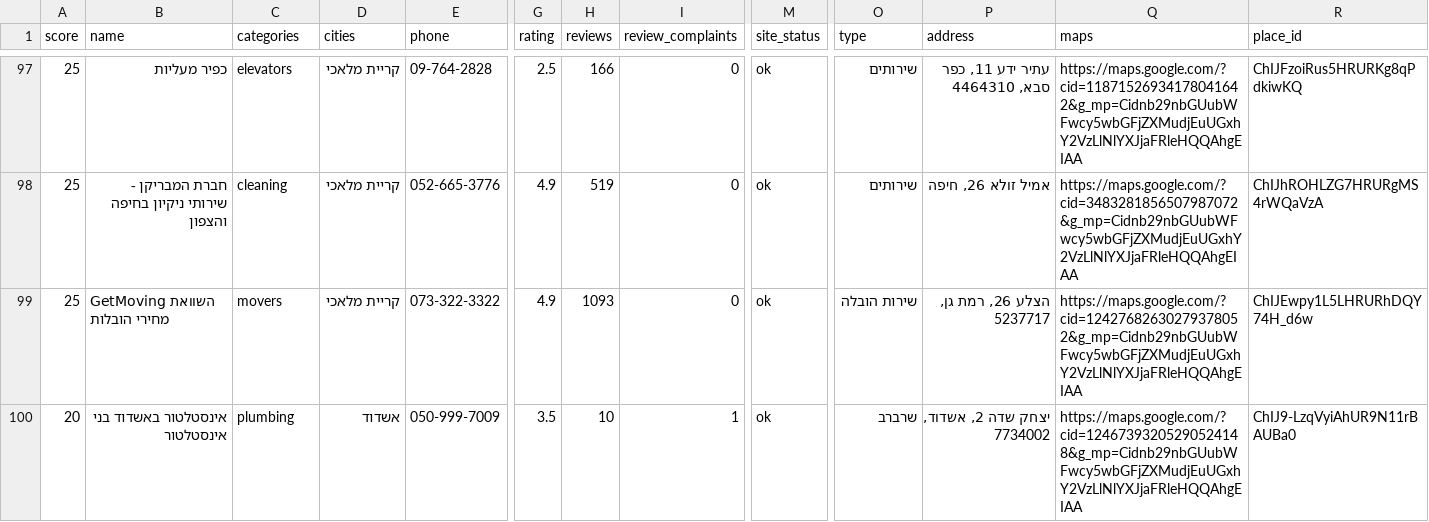
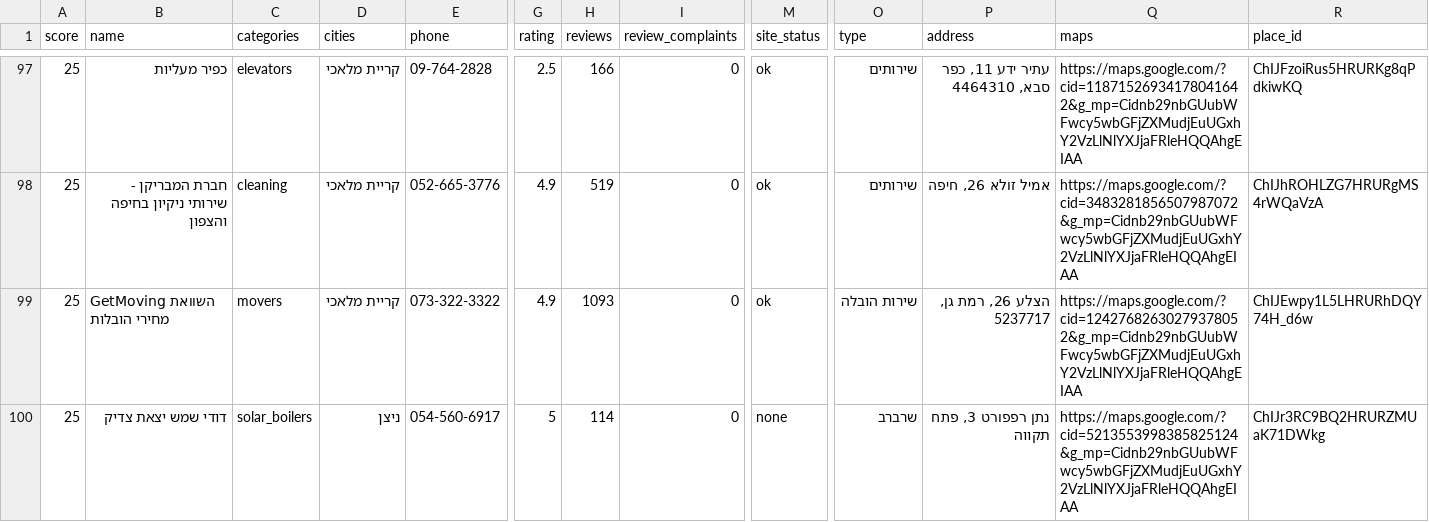
Before and after one commit to kobi-hershtiktec/credit, a CSV file: output/leads.csv, drawn as a sheet; only a part is shown, gaps mark what is left out; the shorter side is filled out with more unchanged rows; rows hold the shown columns only; the diff covers the shown part only; the diff names each change by its address in the sheet, - before the commit and + after, or states it on an @@ line.

Commit message:
Lead scan results 2026-10-07

```diff
--- a/output/leads.csv
+++ b/output/leads.csv
+row 100: 25 | דודי שמש יצאת צדיק | solar_boilers | ניצן | 054-560-6917 | 5 | 114 | 0 | none | שרברב | נתן רפפורט 3, פתח תקווה | https://maps.google.com/?cid=5213553998385825124&g_mp=Cidnb29nbGUubWFwcy5wbGFjZXMudjEuUGxhY2VzLlNlYXJjaFRleHQQAhgEIAA | ChIJr3RC9BQ2HRURZMUaK71DWkg
```
Also changed, not shown: 2 added rows and 2 edited cells elsewhere in this file, 11 other files.
